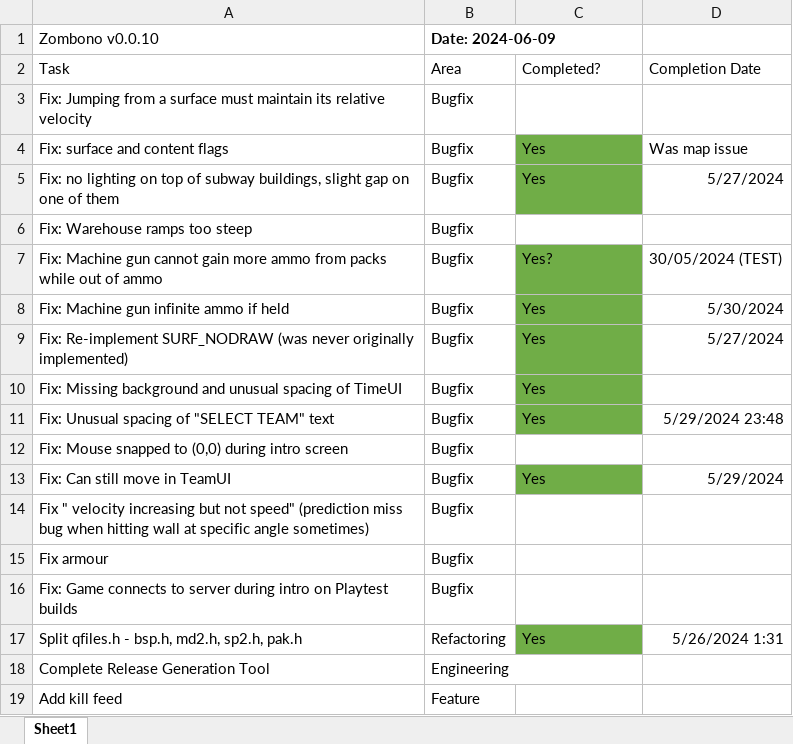
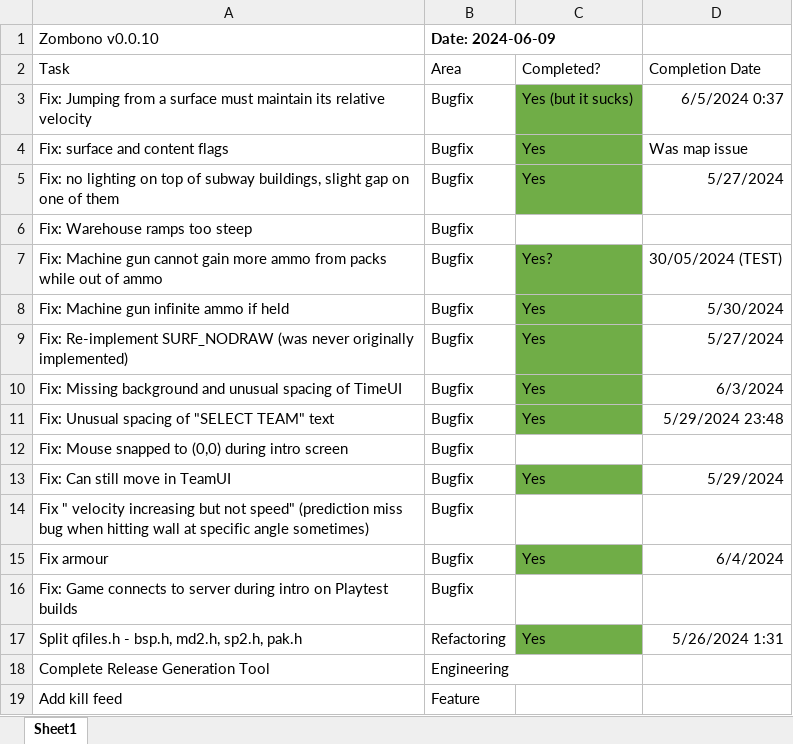
Before and after one commit to starfrost013/ZombonoEngine, an Excel workbook: docs/version_scheduling/0.0.10.xlsx, sheet Sheet1, drawn as a sheet; only a part is shown; values as stored, in another font and other column widths than the file's, no borders; the diff names each change by its address in the sheet, - before the commit and + after, or states it on an @@ line.

```diff
--- a/docs/version_scheduling/0.0.10.xlsx (sheet Sheet1)
+++ b/docs/version_scheduling/0.0.10.xlsx (sheet Sheet1)
-C3 (Completed?): (empty)
+C3 (Completed?): Yes (but it sucks)
-C3 fill: none
+C3 fill: #70AD47
-D3 (Completion Date): (empty)
+D3 (Completion Date): 6/5/2024 0:37
-D10 (Completion Date): (empty)
+D10 (Completion Date): 6/3/2024
-C15 (Completed?): (empty)
+C15 (Completed?): Yes
-C15 fill: none
+C15 fill: #70AD47
-D15 (Completion Date): (empty)
+D15 (Completion Date): 6/4/2024
```
Also changed, not shown: 5 other files.
